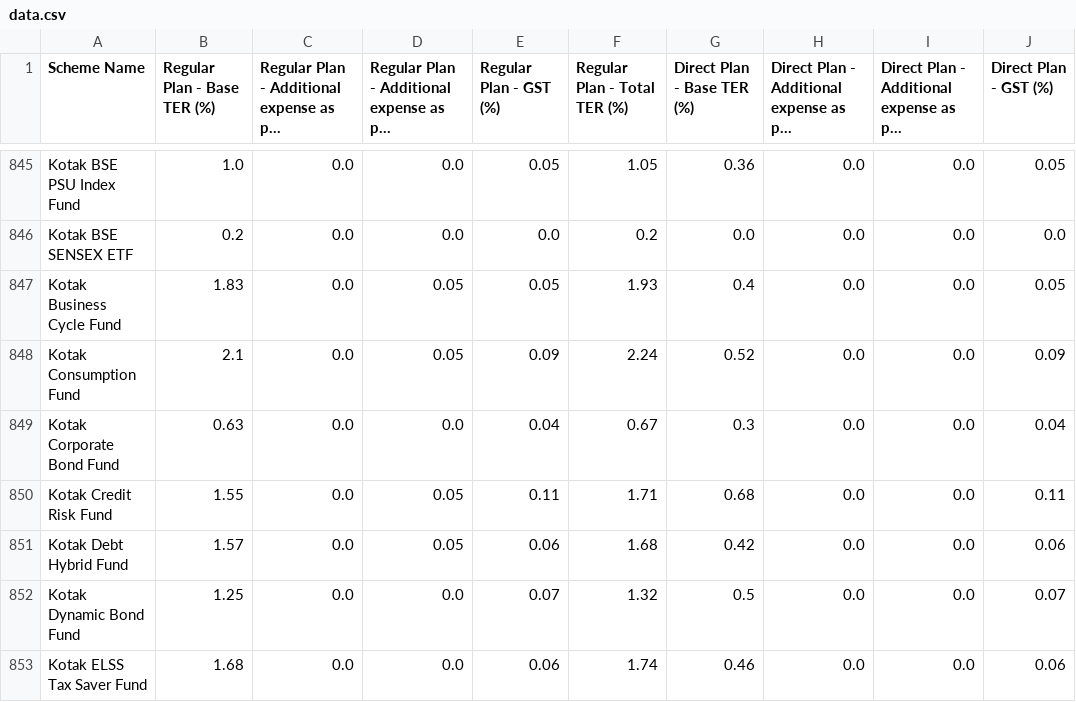
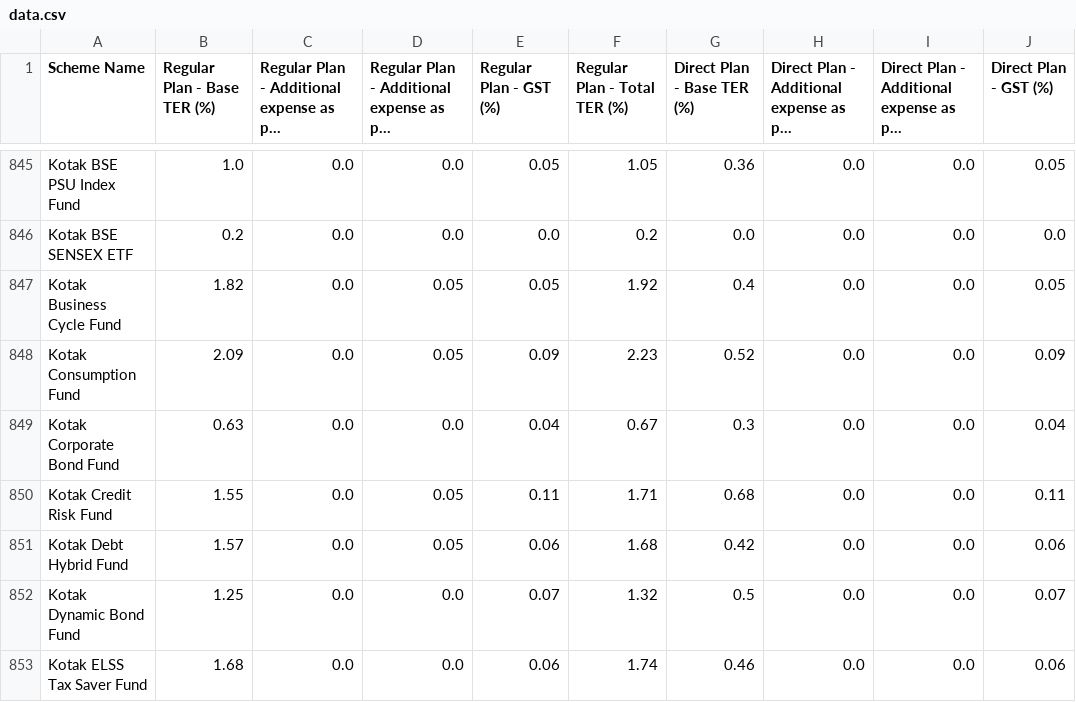
Before and after one commit to captn3m0/india-mutual-fund-ter-tracker, a CSV file: data.csv, drawn as a sheet; only a part is shown, gaps mark what is left out; long unchanged cells end in …; the diff names each change by its address in the sheet, - before the commit and + after, or states it on an @@ line.

```diff
--- a/data.csv
+++ b/data.csv
-B847 (Regular Plan - Base TER (%)): 1.83
+B847 (Regular Plan - Base TER (%)): 1.82
-F847 (Regular Plan - Total TER (%)): 1.93
+F847 (Regular Plan - Total TER (%)): 1.92
-B848 (Regular Plan - Base TER (%)): 2.1
+B848 (Regular Plan - Base TER (%)): 2.09
-F848 (Regular Plan - Total TER (%)): 2.24
+F848 (Regular Plan - Total TER (%)): 2.23
```
